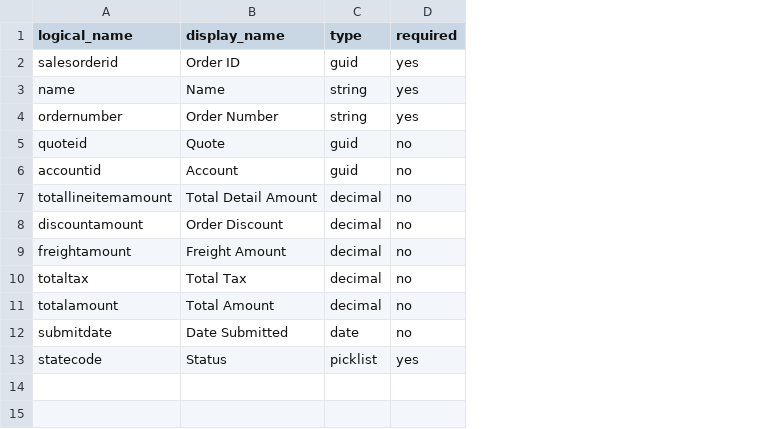
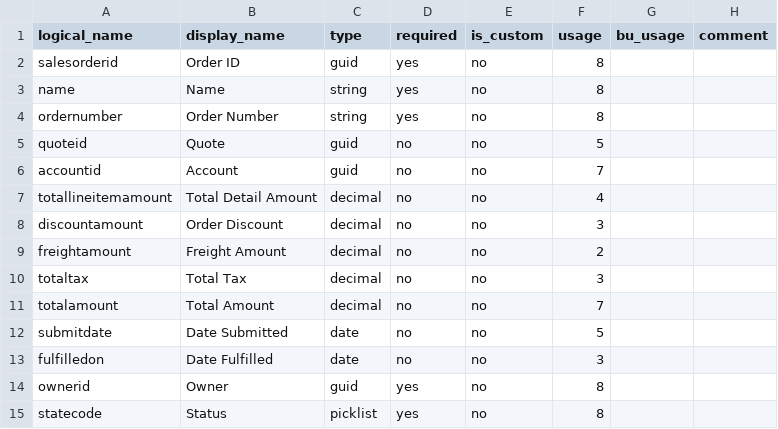
Before and after one commit to fortedigital/crm-schema-docs, a CSV file: dynamics-crm/sample/entities/salesorder.csv, drawn as a sheet; the diff names each change by its address in the sheet, - before the commit and + after, or states it on an @@ line.

```diff
--- a/dynamics-crm/sample/entities/salesorder.csv
+++ b/dynamics-crm/sample/entities/salesorder.csv
+column E (is_custom), rows 2-12: all no; row 15: no
+column F (usage), rows 2-12: 8 | 8 | 8 | 5 | 7 | 4 | 3 | 2 | 3 | 7 | 5; row 15: 8
+column G (bu_usage), empty
+column H (comment), empty
+row 13: fulfilledon | Date Fulfilled | date | no | no | 3
+row 14: ownerid | Owner | guid | yes | no | 8
```
Also changed, not shown: dynamics-crm/sample/entities/account.csv, dynamics-crm/sample/entities/contact.csv, 43 other files.
